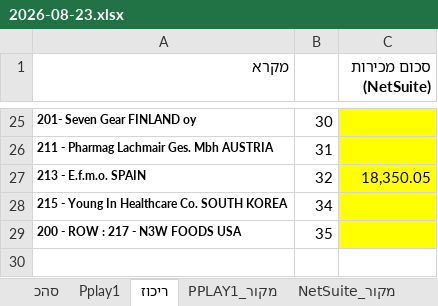
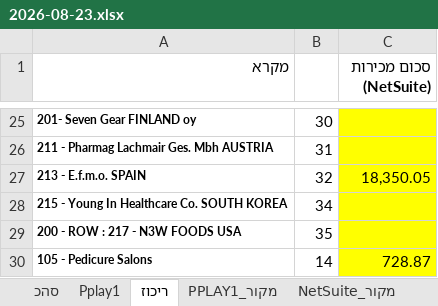
Before and after one commit to 1eyalsadot/the-5-agents, an Excel workbook: kirill/outputs/2026-08-23.xlsx, sheet ריכוז, drawn as a sheet; only a part is shown, gaps mark what is left out; values as stored, in another font and other column widths than the file's, no borders; the diff names each change by its address in the sheet, - before the commit and + after, or states it on an @@ line.

```diff
--- a/kirill/outputs/2026-08-23.xlsx (sheet ריכוז)
+++ b/kirill/outputs/2026-08-23.xlsx (sheet ריכוז)
+row 30: 105 - Pedicure Salons | 14 | 728.87
```
Also changed, not shown: sheet סהכ, sheet NetSuite_מקור, formulas that keep their value.
